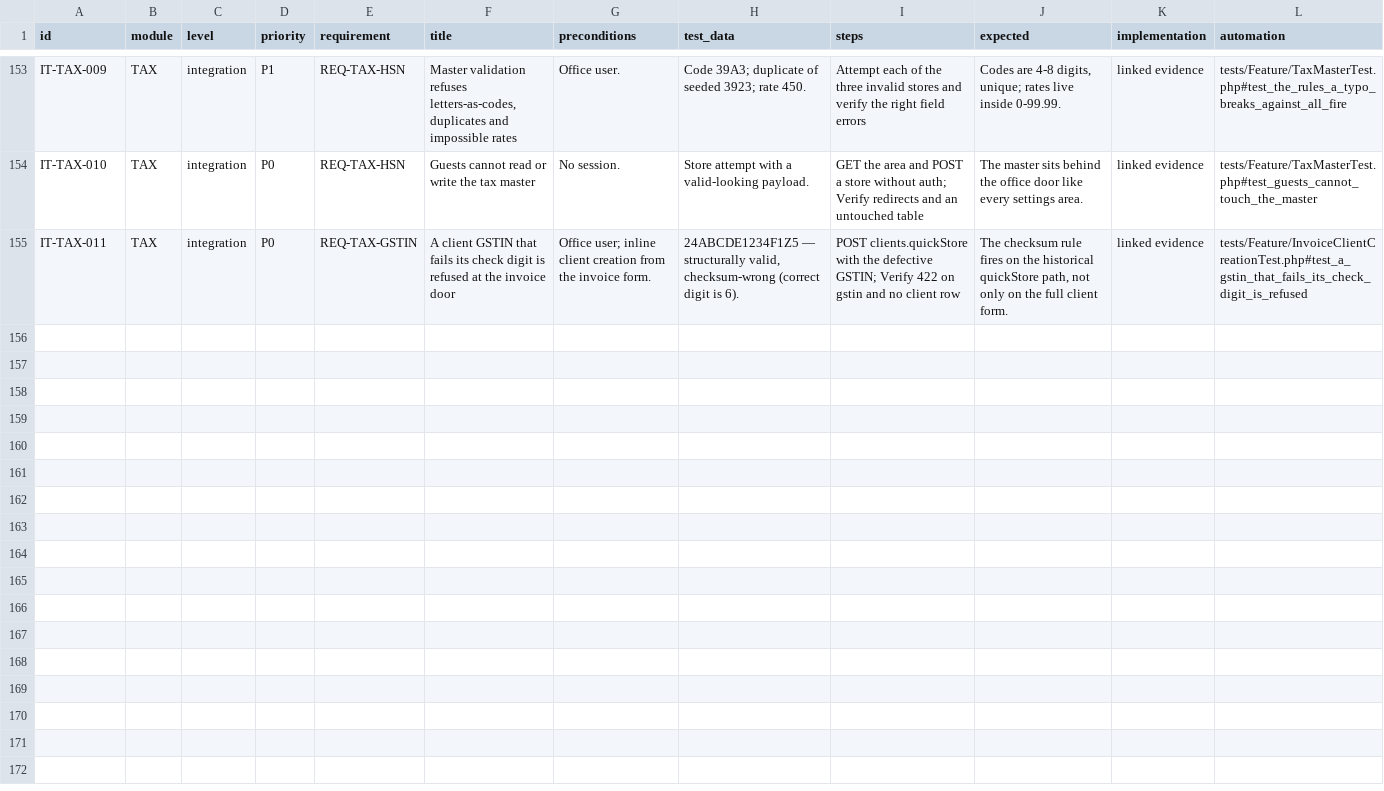
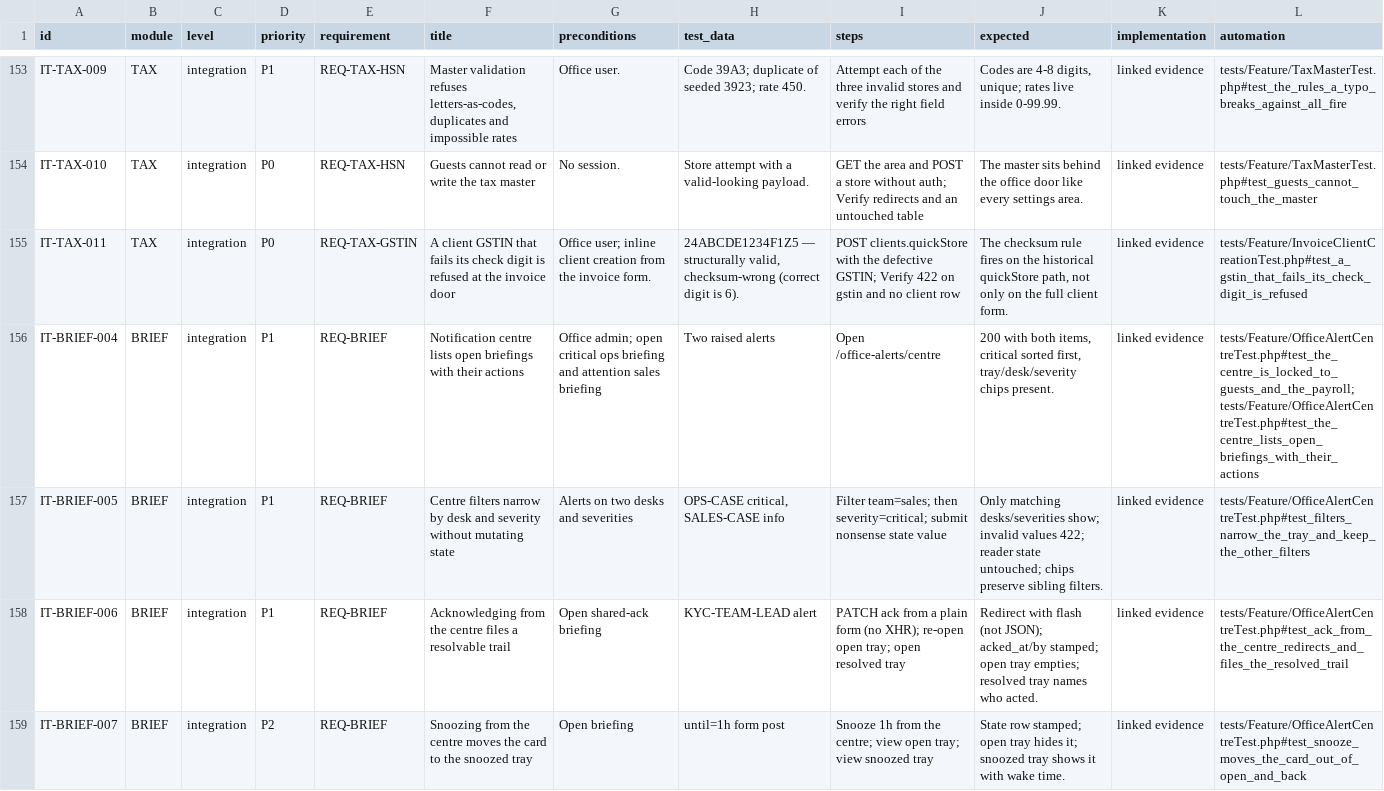
Before and after one commit to hardiskbohra/misspack-erp, a CSV file: docs/testing/integration-test-cases.csv, drawn as a sheet; only a part is shown, gaps mark what is left out; the diff covers the shown part only; the diff names each change by its address in the sheet, - before the commit and + after, or states it on an @@ line.

Commit message:
feat(ui): October mobile pass on dispatch/packaging/receipt flows + notification centre
Mobile pass (dispatch → packaging → delivery receipts):
- shipments.css ≤767px: drop the phantom min-width:346px on the card-ified
  items table (320px phones scrolled sideways); attachments collapse 4→2
  columns at phone width (tap targets back over 40px).
- Delivery-receipt entry becomes a full-screen sheet at ≤767px (100dvh,
  safe-area footer) and its 9-column reconciliation table card-ifies via the
  existing data-label attributes — seven thumb entries per line instead of a
  scroll well.
- Receipt history cards wrap header/footer on narrow widths.
- tools/checks/responsive-check.cjs gains rule 6: no mobile media block pins
  min/width ≥321px on non-table selectors; the module-trend-bars 640px chart
  exception is named with its scroll-wrapper reason. Docs updated, catalogue
  gains IT-UI-007/008.

Notification centre (UX):
- GET /office-alerts/centre — the bell's desk as a page: open/snoozed/resolved
  trays, desk + severity filters as URL-shareable chips, stats strip, and the
  resolved trail keeps who cleared what (shared ack vs personal seen).
- OfficeBriefing::centre() maps alerts through the dropdown's present() with
  state/resolved metadata; desk-watch scoping unchanged (watchesTeam).
- seen/ack/snooze endpoints negotiate HTML form POSTs (302 + flash) so the
  centre works without JS; the dropdown's fetch flow untouched.
- Bell footer links the centre. Docs: docs/notification-centre.md.
- tests/Feature/OfficeAlertCentreTest.php (6 cases) + catalogue IT-BRIEF-004…008.

Co-authored-by: arena-agent <297053741+arena-agent@users.noreply.github.com>

```diff
--- a/docs/testing/integration-test-cases.csv
+++ b/docs/testing/integration-test-cases.csv
+row 156: IT-BRIEF-004 | BRIEF | integration | P1 | REQ-BRIEF | Notification centre lists open briefings with their actions | Office admin; open critical ops briefing and attention sales briefing | Two raised alerts | Open /office-alerts/centre | 200 with both items, critical sorted first, tray/desk/severity chips present. | linked evidence | tests/Feature/OfficeAlertCentreTest.php#test_the_centre_is_locked_to_guests_and_the_payroll; tests/Feature/OfficeAlertCentreTest.php#test_the_centre_lists_open_briefings_with_their_actions
+row 157: IT-BRIEF-005 | BRIEF | integration | P1 | REQ-BRIEF | Centre filters narrow by desk and severity without mutating state | Alerts on two desks and severities | OPS-CASE critical, SALES-CASE info | Filter team=sales; then severity=critical; submit nonsense state value | Only matching desks/severities show; invalid values 422; reader state untouched; chips preserve sibling filters. | linked evidence | tests/Feature/OfficeAlertCentreTest.php#test_filters_narrow_the_tray_and_keep_the_other_filters
+row 158: IT-BRIEF-006 | BRIEF | integration | P1 | REQ-BRIEF | Acknowledging from the centre files a resolvable trail | Open shared-ack briefing | KYC-TEAM-LEAD alert | PATCH ack from a plain form (no XHR); re-open open tray; open resolved tray | Redirect with flash (not JSON); acked_at/by stamped; open tray empties; resolved tray names who acted. | linked evidence | tests/Feature/OfficeAlertCentreTest.php#test_ack_from_the_centre_redirects_and_files_the_resolved_trail
+row 159: IT-BRIEF-007 | BRIEF | integration | P2 | REQ-BRIEF | Snoozing from the centre moves the card to the snoozed tray | Open briefing | until=1h form post | Snooze 1h from the centre; view open tray; view snoozed tray | State row stamped; open tray hides it; snoozed tray shows it with wake time. | linked evidence | tests/Feature/OfficeAlertCentreTest.php#test_snooze_moves_the_card_out_of_open_and_back
```
Also changed, not shown: 3 added rows elsewhere in this file, 16 other files.
